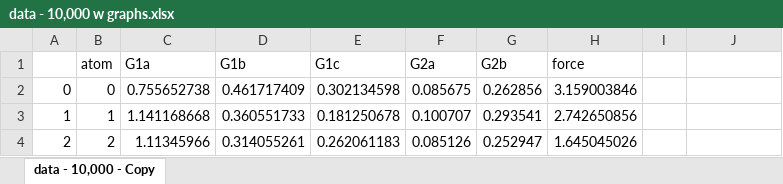
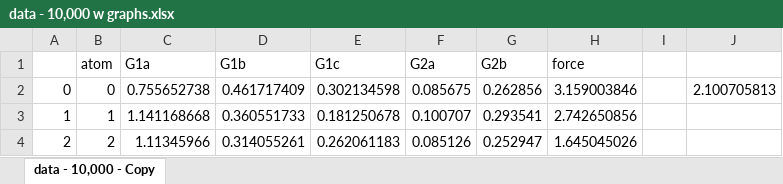
Before and after one commit to KartikChugh/Neural-Energy, an Excel workbook: data - 10,000 w graphs.xlsx, sheet data - 10,000 - Copy, drawn as a sheet; only a part is shown; values as stored, in another font and other column widths than the file's, no borders; charts and pictures not drawn; the diff names each change by its address in the sheet, - before the commit and + after, or states it on an @@ line.

Commit message:
Update data - 10,000 w graphs.xlsx

```diff
--- a/data - 10,000 w graphs.xlsx (sheet data - 10,000 - Copy)
+++ b/data - 10,000 w graphs.xlsx (sheet data - 10,000 - Copy)
-J2: (empty)
+J2: 2.100705813
```
Also changed, not shown: charts or pictures.
